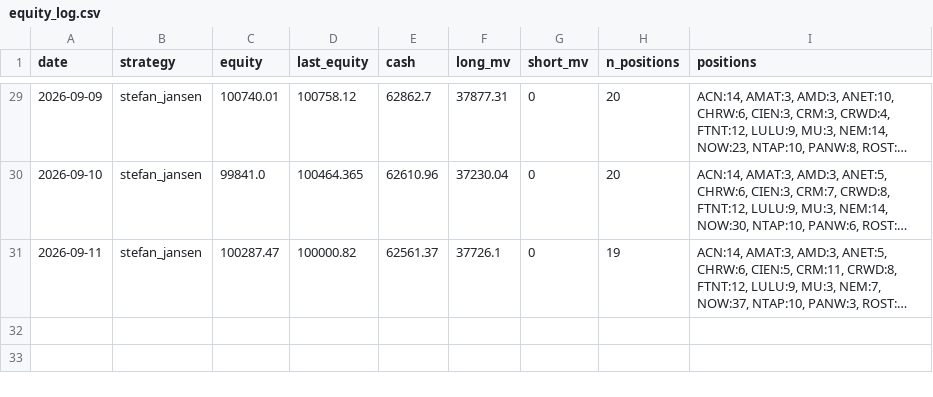
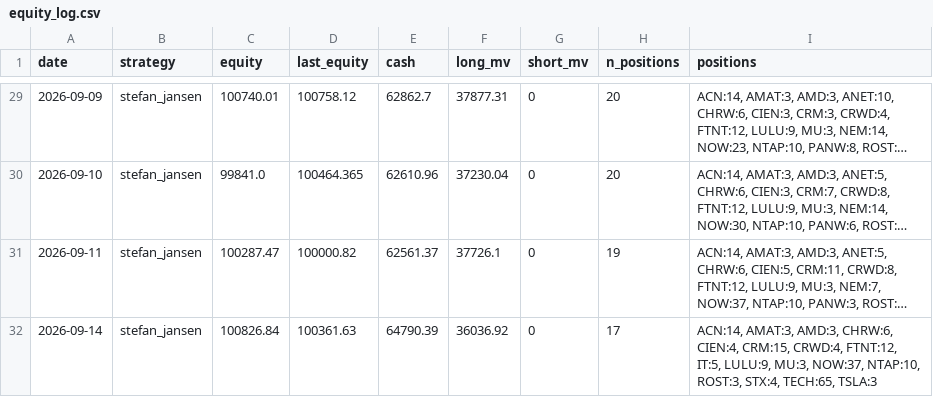
Before and after one commit to anwaar74/stefan_jansen_auto_trader, a CSV file: auto_trader/equity_log.csv, drawn as a sheet; only a part is shown, gaps mark what is left out; long unchanged cells end in …; the diff names each change by its address in the sheet, - before the commit and + after, or states it on an @@ line.

```diff
--- a/auto_trader/equity_log.csv
+++ b/auto_trader/equity_log.csv
+row 32: 2026-09-14 | stefan_jansen | 100826.84 | 100361.63 | 64790.39 | 36036.92 | 0 | 17 | ACN:14, AMAT:3, AMD:3, CHRW:6, CIEN:4, CRM:15, CRWD:4, FTNT:12, IT:5, LULU:9, MU:3, NOW:37, NTAP:10, ROST:3, STX:4, TECH:65, TSLA:3
```
Also changed, not shown: auto_trader/trades_log.csv, 3 other files.
